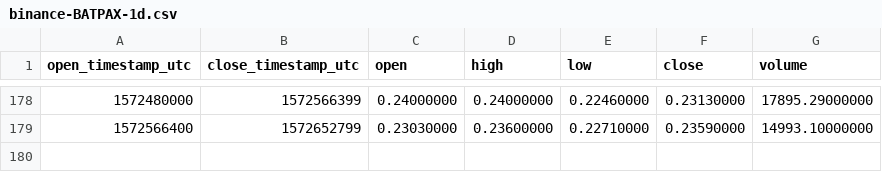
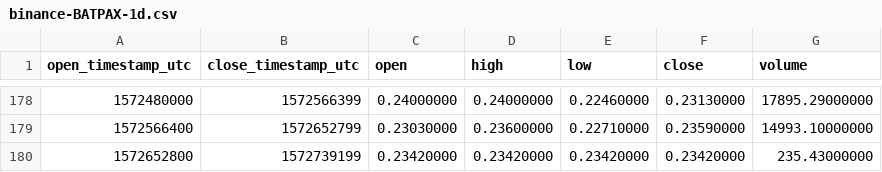
Before and after one commit to cryptobigbro/binance-BATPAX, a CSV file: binance-BATPAX-1d.csv, drawn as a sheet; only a part is shown, gaps mark what is left out; the diff names each change by its address in the sheet, - before the commit and + after, or states it on an @@ line.

```diff
--- a/binance-BATPAX-1d.csv
+++ b/binance-BATPAX-1d.csv
+row 180: 1572652800 | 1572739199 | 0.23420000 | 0.23420000 | 0.23420000 | 0.23420000 | 235.43000000
```
Also changed, not shown: binance-BATPAX-1h.csv.
